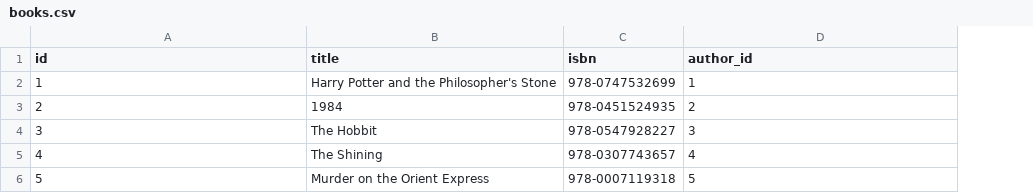
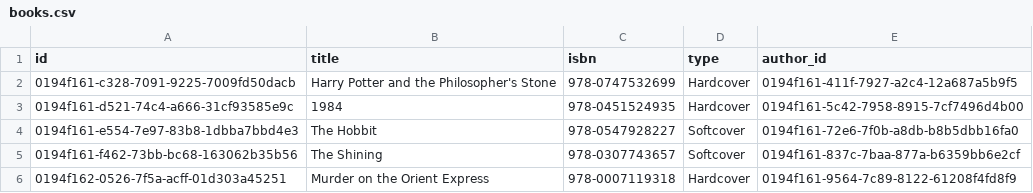
Before and after one commit to vlaship/java-springboot-maven, a CSV file: src/main/resources/db/changelog/2025/02/data/books.csv, drawn as a sheet; addresses are those after the commit; the diff names each change by its address in the sheet, - before the commit and + after, or states it on an @@ line.

Commit message:
Remove Maven wrapper properties, add server port configurations, change column types to UUID, and update CSV data formats.

```diff
--- a/src/main/resources/db/changelog/2025/02/data/books.csv
+++ b/src/main/resources/db/changelog/2025/02/data/books.csv
+column D (type), rows 2-6: Hardcover | Hardcover | Softcover | Softcover | Hardcover
-A2 (id): 1
+A2 (id): 0194f161-c328-7091-9225-7009fd50dacb
-E2 (author_id): 1
+E2 (author_id): 0194f161-411f-7927-a2c4-12a687a5b9f5
-A3 (id): 2
+A3 (id): 0194f161-d521-74c4-a666-31cf93585e9c
-E3 (author_id): 2
+E3 (author_id): 0194f161-5c42-7958-8915-7cf7496d4b00
-A4 (id): 3
+A4 (id): 0194f161-e554-7e97-83b8-1dbba7bbd4e3
-E4 (author_id): 3
+E4 (author_id): 0194f161-72e6-7f0b-a8db-b8b5dbb16fa0
-A5 (id): 4
+A5 (id): 0194f161-f462-73bb-bc68-163062b35b56
-E5 (author_id): 4
+E5 (author_id): 0194f161-837c-7baa-877a-b6359bb6e2cf
-A6 (id): 5
+A6 (id): 0194f162-0526-7f5a-acff-01d303a45251
-E6 (author_id): 5
+E6 (author_id): 0194f161-9564-7c89-8122-61208f4fd8f9
```
Also changed, not shown: 11 other files.
